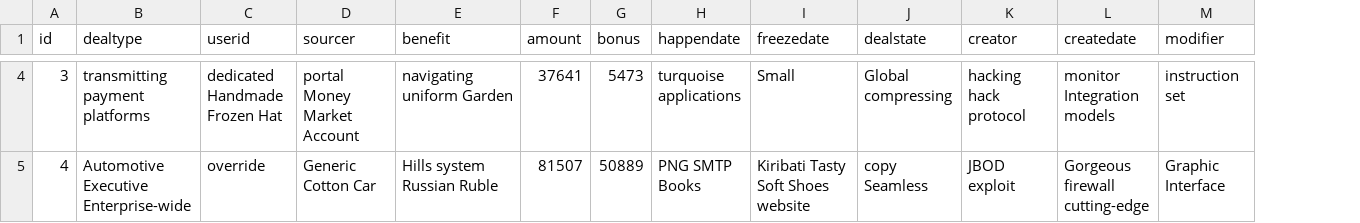
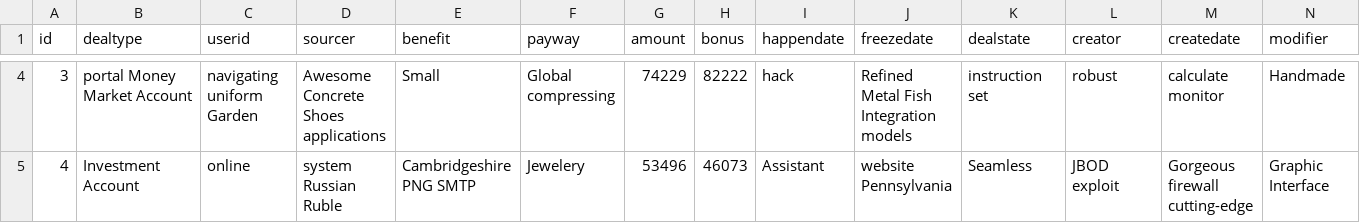
Before and after one commit to hupig-cn/sys-basic, a CSV file: src/main/resources/config/liquibase/data/receiptpay.csv, drawn as a sheet; only a part is shown, gaps mark what is left out; addresses are those after the commit; the diff covers the shown part only; the diff names each change by its address in the sheet, - before the commit and + after, or states it on an @@ line.

```diff
--- a/src/main/resources/config/liquibase/data/receiptpay.csv
+++ b/src/main/resources/config/liquibase/data/receiptpay.csv
+column F (payway), rows 4-5: Global compressing | Jewelery
-B4 (dealtype): transmitting payment platforms
+B4 (dealtype): portal Money Market Account
-C4 (userid): dedicated Handmade Frozen Hat
+C4 (userid): navigating uniform Garden
-D4 (sourcer): portal Money Market Account
+D4 (sourcer): Awesome Concrete Shoes applications
-E4 (benefit): navigating uniform Garden
+E4 (benefit): Small
-G4 (amount): 37641
+G4 (amount): 74229
-H4 (bonus): 5473
+H4 (bonus): 82222
-I4 (happendate): turquoise applications
+I4 (happendate): hack
-J4 (freezedate): Small
+J4 (freezedate): Refined Metal Fish Integration models
-K4 (dealstate): Global compressing
+K4 (dealstate): instruction set
-L4 (creator): hacking hack protocol
+L4 (creator): robust
-M4 (createdate): monitor Integration models
+M4 (createdate): calculate monitor
-N4 (modifier): instruction set
+N4 (modifier): Handmade
-B5 (dealtype): Automotive Executive Enterprise-wide
+B5 (dealtype): Investment Account
-C5 (userid): override
+C5 (userid): online
-D5 (sourcer): Generic Cotton Car
+D5 (sourcer): system Russian Ruble
-E5 (benefit): Hills system Russian Ruble
+E5 (benefit): Cambridgeshire PNG SMTP
-G5 (amount): 81507
+G5 (amount): 53496
-H5 (bonus): 50889
+H5 (bonus): 46073
-I5 (happendate): PNG SMTP Books
+I5 (happendate): Assistant
-J5 (freezedate): Kiribati Tasty Soft Shoes website
+J5 (freezedate): website Pennsylvania
-K5 (dealstate): copy Seamless
+K5 (dealstate): Seamless
```
Also changed, not shown: 118 edited cells elsewhere in this file, src/main/resources/config/liquibase/data/advertisement.csv, src/main/resources/config/liquibase/data/files.csv, 55 other files.
